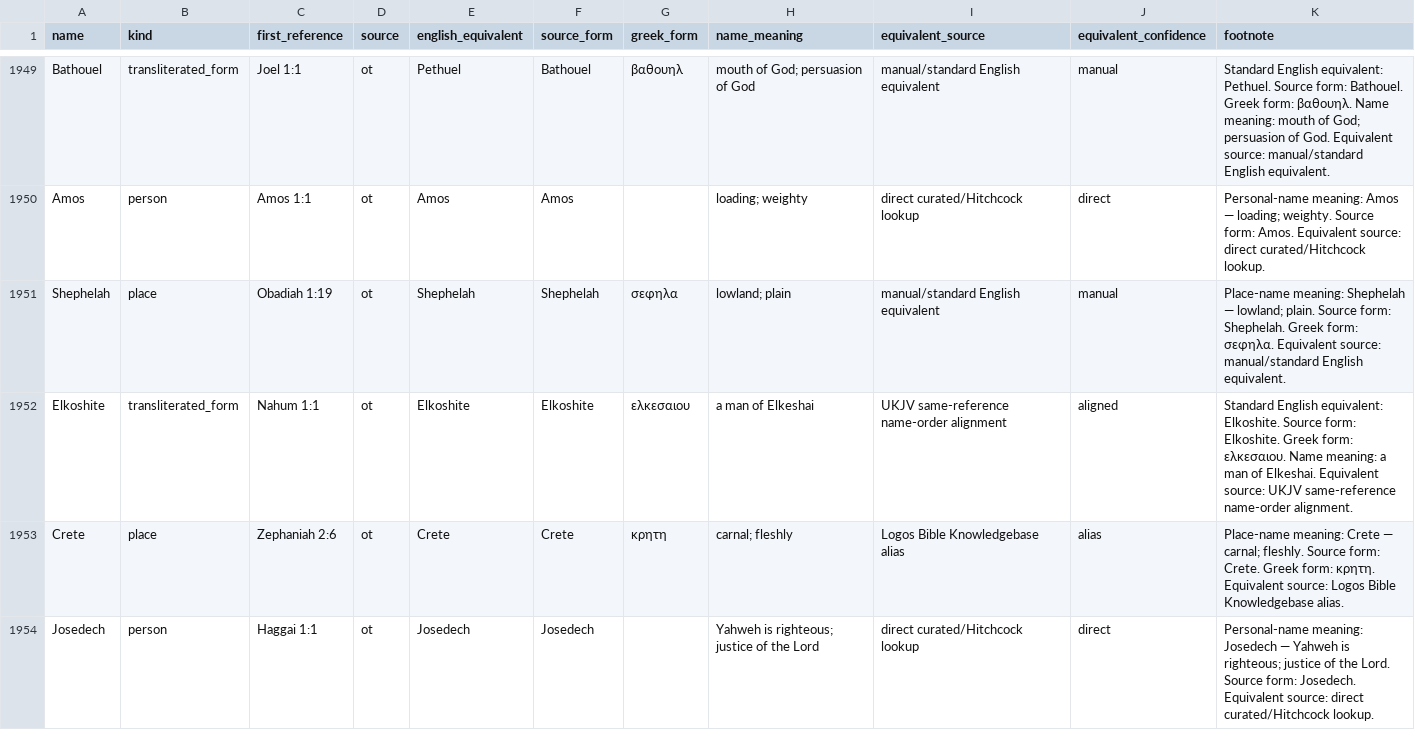
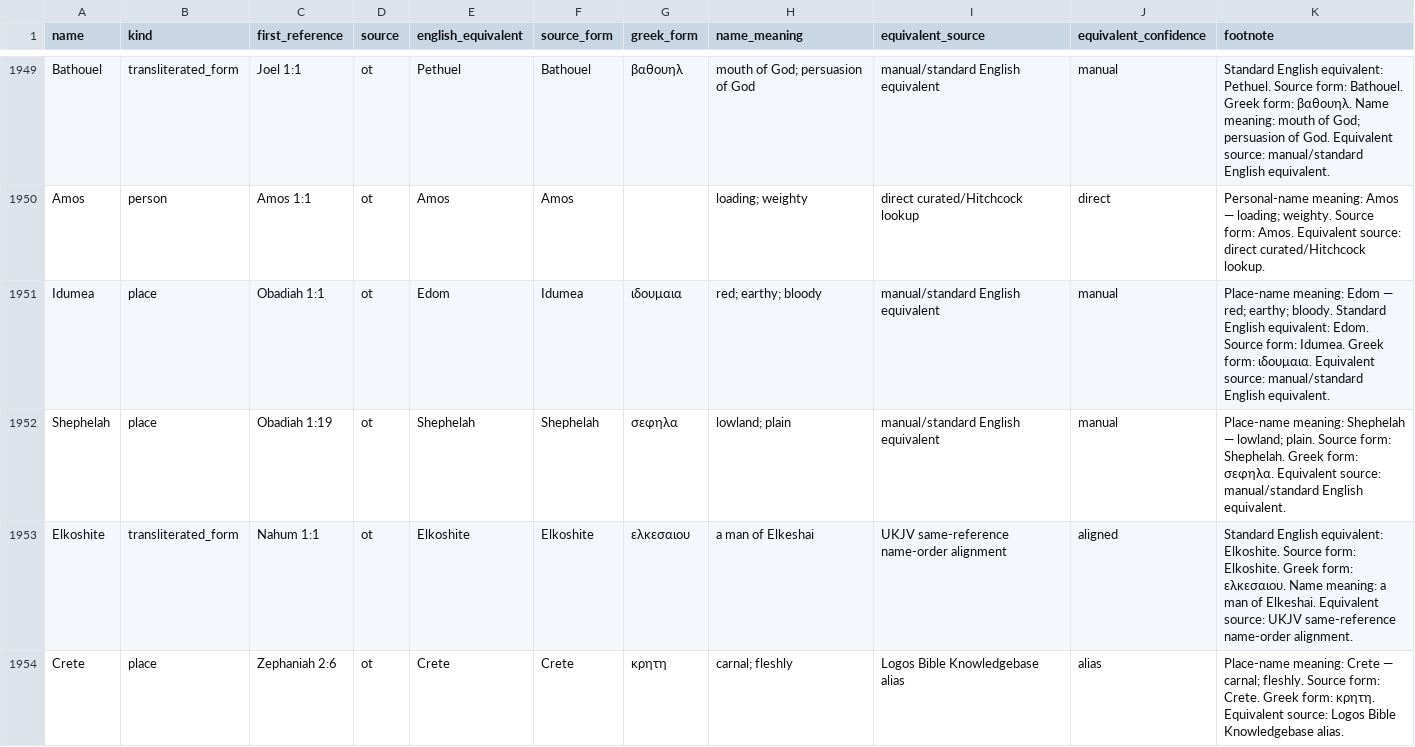
Before and after one commit to Biblejustin/LXX_Bible_Project, a CSV file: data/proper_name_transliteration_notes.csv, drawn as a sheet; only a part is shown, gaps mark what is left out; the shorter side is filled out with more unchanged rows; the diff names each change by its address in the sheet, - before the commit and + after, or states it on an @@ line.

```diff
--- a/data/proper_name_transliteration_notes.csv
+++ b/data/proper_name_transliteration_notes.csv
+row 1951: Idumea | place | Obadiah 1:1 | ot | Edom | Idumea | ιδουμαια | red; earthy; bloody | manual/standard English equivalent | manual | Place-name meaning: Edom — red; earthy; bloody. Standard English equivalent: Edom. Source form: Idumea. Greek form: ιδουμαια. Equivalent source: manual/standard English equivalent.
```
Also changed, not shown: output/fresh_proper_name_note_coverage.csv, 15 other files.
